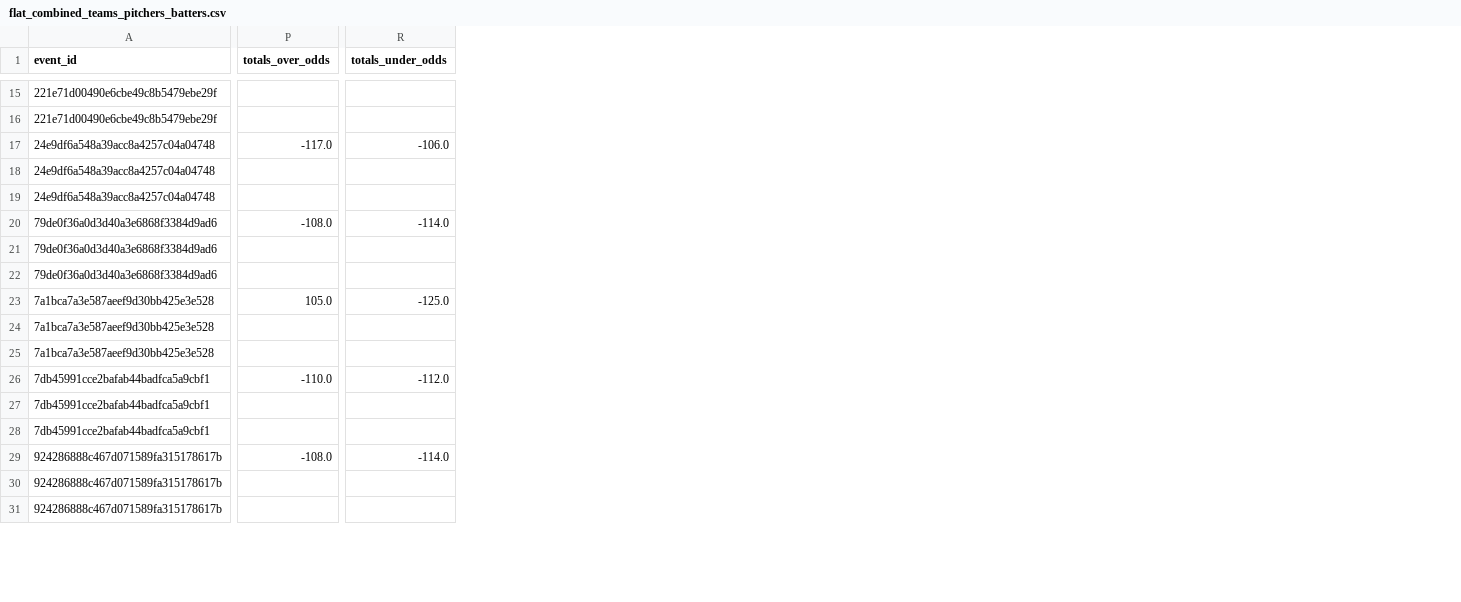
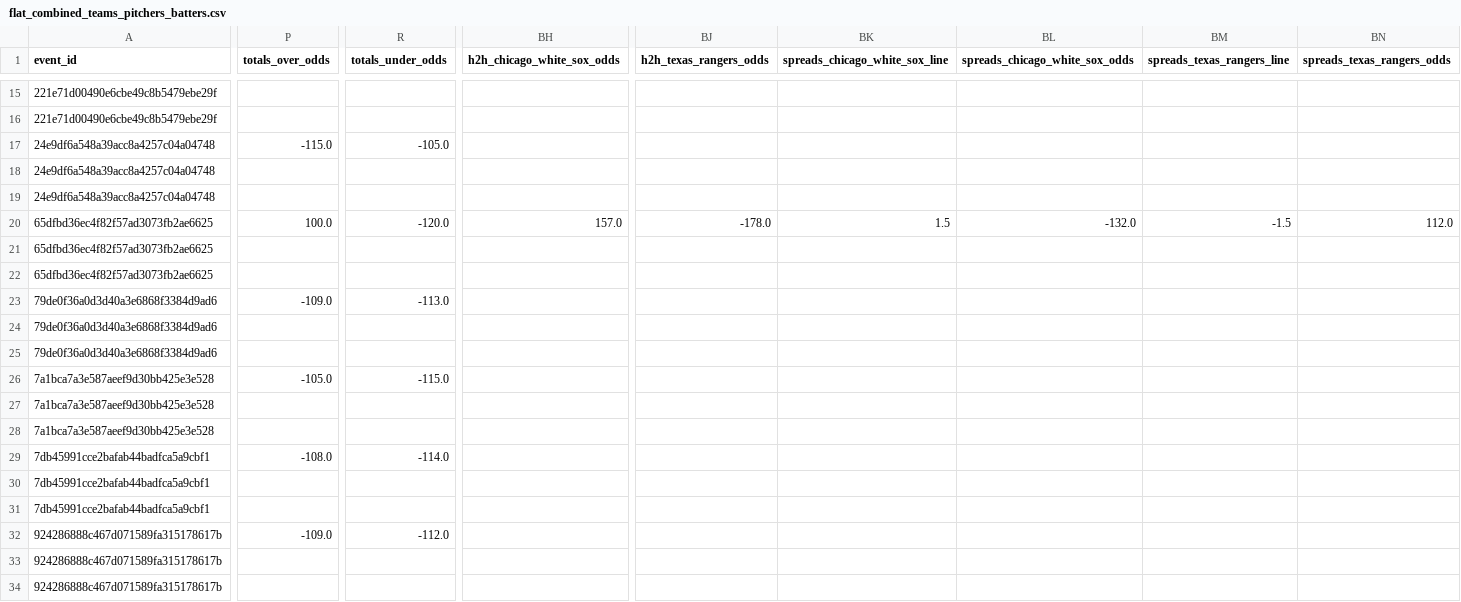
Before and after one commit to radgator13/pitcher-k-model, a CSV file: data/flat_combined_teams_pitchers_batters.csv, drawn as a sheet; only a part is shown, gaps mark what is left out; addresses are those after the commit; rows hold the shown columns only; the diff covers the shown part only; the diff names each change by its address in the sheet, - before the commit and + after, or states it on an @@ line.

```diff
--- a/data/flat_combined_teams_pitchers_batters.csv
+++ b/data/flat_combined_teams_pitchers_batters.csv
+column BH (h2h_chicago_white_sox_odds), empty
+column BJ (h2h_texas_rangers_odds), empty
+column BK (spreads_chicago_white_sox_line), empty
+column BL (spreads_chicago_white_sox_odds), empty
+column BM (spreads_texas_rangers_line), empty
+column BN (spreads_texas_rangers_odds), empty
-P17 (totals_over_odds): -117.0
+P17 (totals_over_odds): -115.0
-R17 (totals_under_odds): -106.0
+R17 (totals_under_odds): -105.0
+row 20: 65dfbd36ec4f82f57ad3073fb2ae6625 | 100.0 | -120.0 | 157.0 | -178.0 | 1.5 | -132.0 | -1.5 | 112.0
+row 21: 65dfbd36ec4f82f57ad3073fb2ae6625
+row 22: 65dfbd36ec4f82f57ad3073fb2ae6625
-P23 (totals_over_odds): -108.0
+P23 (totals_over_odds): -109.0
-R23 (totals_under_odds): -114.0
+R23 (totals_under_odds): -113.0
-P26 (totals_over_odds): 105.0
+P26 (totals_over_odds): -105.0
-R26 (totals_under_odds): -125.0
+R26 (totals_under_odds): -115.0
-P29 (totals_over_odds): -110.0
+P29 (totals_over_odds): -108.0
-R29 (totals_under_odds): -112.0
+R29 (totals_under_odds): -114.0
-P32 (totals_over_odds): -108.0
+P32 (totals_over_odds): -109.0
-R32 (totals_under_odds): -114.0
+R32 (totals_under_odds): -112.0
```
Also changed, not shown: 3 added rows, 10 added columns and 54 edited cells elsewhere in this file, data/Stathead_2025_Pitcher_Master.csv, data/Stathead_2025_TeamBatting_Master.csv, 17 other files.
